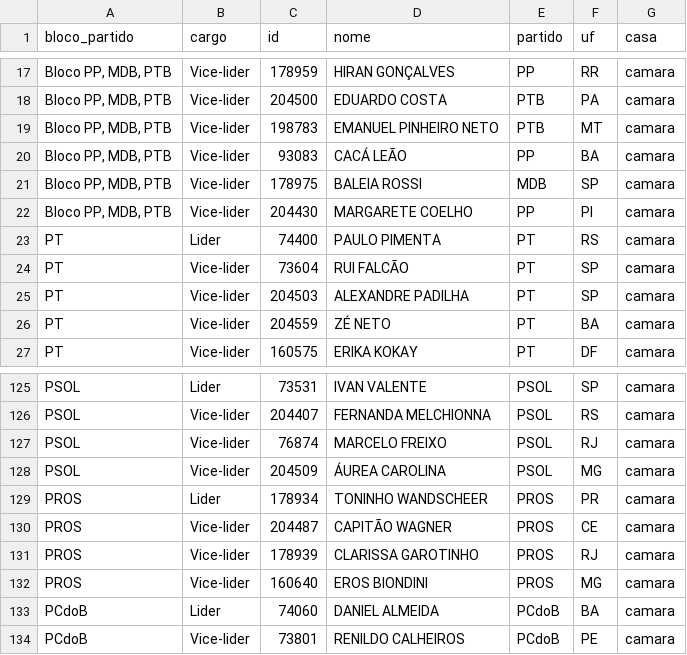
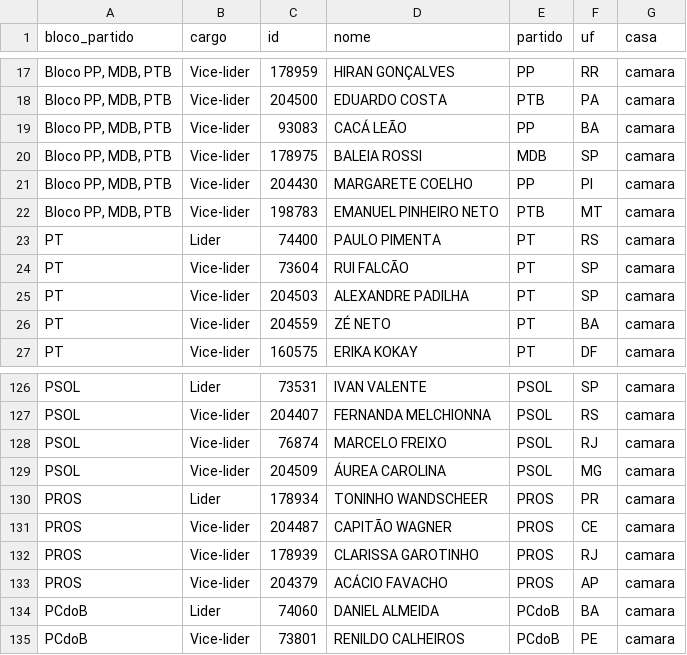
Before and after one commit to parlametria/perfil-parlamentarR, a CSV file: raw_data/liderancas.csv, drawn as a sheet; only a part is shown, gaps mark what is left out; the diff covers the shown part only.

```diff
--- a/raw_data/liderancas.csv
+++ b/raw_data/liderancas.csv
@@ -18,3 +18,2 @@ bloco_partido,cargo,id,nome,partido,uf,casa
 "Bloco PP, MDB, PTB",Vice-lider,204500,EDUARDO COSTA,PTB,PA,camara
-"Bloco PP, MDB, PTB",Vice-lider,198783,EMANUEL PINHEIRO NETO,PTB,MT,camara
 "Bloco PP, MDB, PTB",Vice-lider,93083,CACÁ LEÃO,PP,BA,camara
@@ -22,2 +21,3 @@ bloco_partido,cargo,id,nome,partido,uf,casa
 "Bloco PP, MDB, PTB",Vice-lider,204430,MARGARETE COELHO,PP,PI,camara
+"Bloco PP, MDB, PTB",Vice-lider,198783,EMANUEL PINHEIRO NETO,PTB,MT,camara
 PT,Lider,74400,PAULO PIMENTA,PT,RS,camara
@@ -131,3 +132,3 @@ PROS,Vice-lider,204487,CAPITÃO WAGNER,PROS,CE,camara
 PROS,Vice-lider,178939,CLARISSA GAROTINHO,PROS,RJ,camara
-PROS,Vice-lider,160640,EROS BIONDINI,PROS,MG,camara
+PROS,Vice-lider,204379,ACÁCIO FAVACHO,PROS,AP,camara
 PCdoB,Lider,74060,DANIEL ALMEIDA,PCdoB,BA,camara
```
Also changed, not shown: 3 added rows, 1 removed row and 12 edited cells elsewhere in this file, raw_data/composicao_comissoes.csv, 2 other files.
